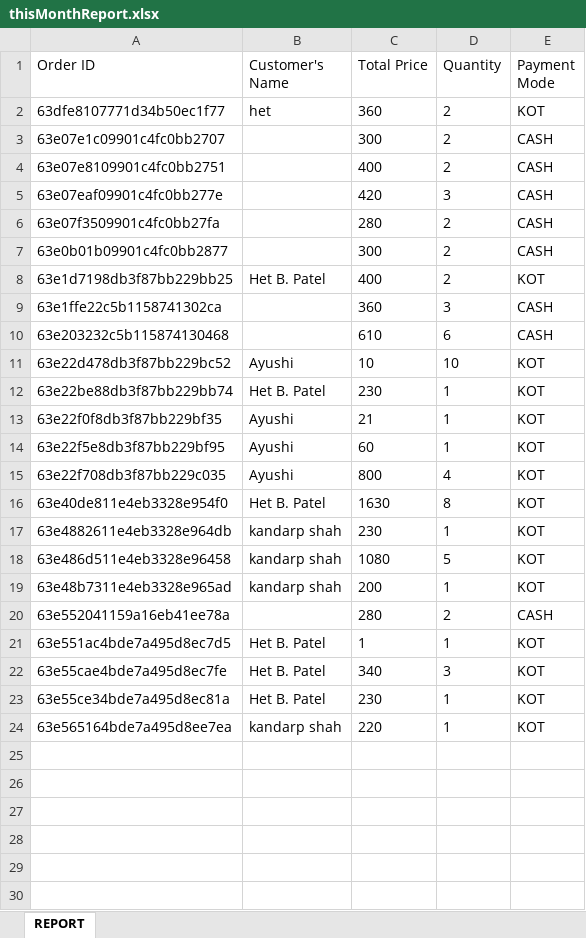
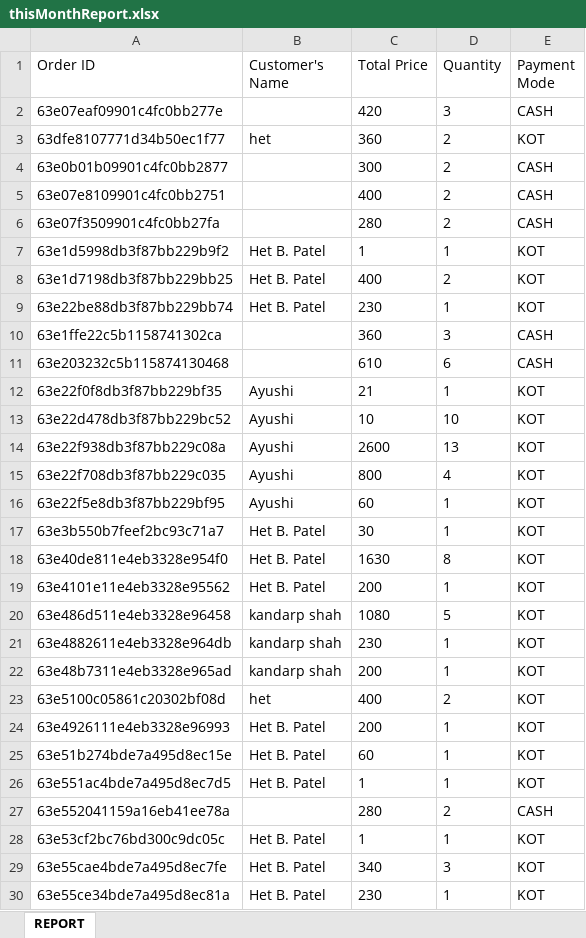
Before and after one commit to Pratham-shah19/ssip, an Excel workbook: canteen/controllers/thisMonthReport.xlsx, sheet REPORT, drawn as a sheet; only a part is shown; the shorter side is filled out with more unchanged rows; values as stored, in another font and other column widths than the file's, no borders; removed rows and columns are numbered as before the commit, all else as after; the diff covers the shown part only; the diff names each change by its address in the sheet, - before the commit and + after, or states it on an @@ line.

```diff
--- a/canteen/controllers/thisMonthReport.xlsx (sheet REPORT)
+++ b/canteen/controllers/thisMonthReport.xlsx (sheet REPORT)
@@ row 5 moved to row 2: 63e07eaf09901c4fc0bb277e @@
-A4 (Order ID): 63e07e1c09901c4fc0bb2707
+A4 (Order ID): 63e0b01b09901c4fc0bb2877
-row 7: 63e0b01b09901c4fc0bb2877 |  | 300 | 2 | CASH
+row 7: 63e1d5998db3f87bb229b9f2 | Het B. Patel | 1 | 1 | KOT
@@ row 12 moved to row 9: 63e22be88db3f87bb229bb74 @@
@@ row 13 moved to row 12: 63e22f0f8db3f87bb229bf35 @@
+row 14: 63e22f938db3f87bb229c08a | Ayushi | 2600 | 13 | KOT
+row 17: 63e3b550b7feef2bc93c71a7 | Het B. Patel | 30 | 1 | KOT
+row 19: 63e4101e11e4eb3328e95562 | Het B. Patel | 200 | 1 | KOT
@@ row 18 moved to row 20: 63e486d511e4eb3328e96458 @@
+row 23: 63e5100c05861c20302bf08d | het | 400 | 2 | KOT
+row 24: 63e4926111e4eb3328e96993 | Het B. Patel | 200 | 1 | KOT
+row 25: 63e51b274bde7a495d8ec15e | Het B. Patel | 60 | 1 | KOT
+row 26: 63e551ac4bde7a495d8ec7d5 | Het B. Patel | 1 | 1 | KOT
-A28 (Order ID): 63e551ac4bde7a495d8ec7d5
+A28 (Order ID): 63e53cf2bc76bd300c9dc05c
```
Also changed, not shown: 9 added rows elsewhere in this sheet, admin/controllers/thisMonthReport.xlsx.
